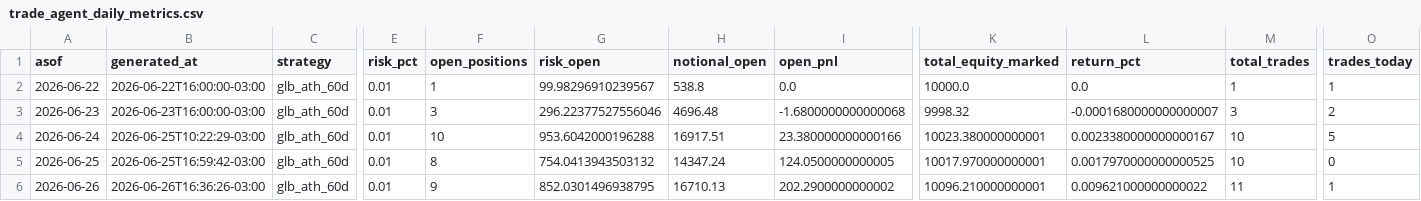
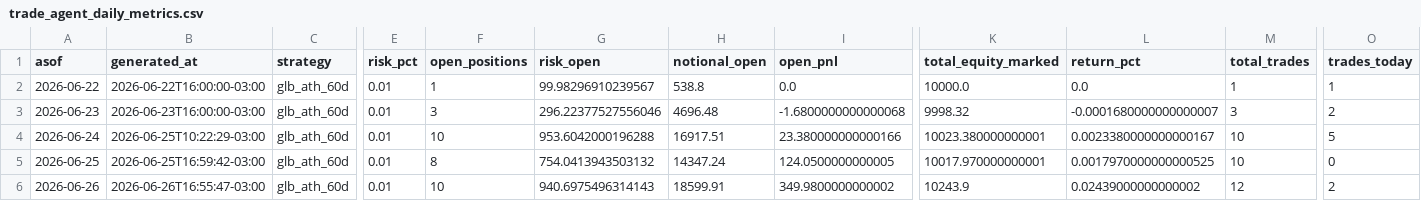
Before and after one commit to vmossini/radar-dashboard, a CSV file: trade_agent_daily_metrics.csv, drawn as a sheet; only a part is shown, gaps mark what is left out; the diff names each change by its address in the sheet, - before the commit and + after, or states it on an @@ line.

```diff
--- a/trade_agent_daily_metrics.csv
+++ b/trade_agent_daily_metrics.csv
-B6 (generated_at): 2026-06-26T16:36:26-03:00
+B6 (generated_at): 2026-06-26T16:55:47-03:00
-F6 (open_positions): 9
+F6 (open_positions): 10
-G6 (risk_open): 852.0301496938795
+G6 (risk_open): 940.6975496314143
-H6 (notional_open): 16710.13
+H6 (notional_open): 18599.91
-I6 (open_pnl): 202.2900000000002
+I6 (open_pnl): 349.9800000000002
-K6 (total_equity_marked): 10096.210000000001
+K6 (total_equity_marked): 10243.9
-L6 (return_pct): 0.009621000000000022
+L6 (return_pct): 0.02439000000000002
-M6 (total_trades): 11
+M6 (total_trades): 12
-O6 (trades_today): 1
+O6 (trades_today): 2
```
Also changed, not shown: latest_glb_ath.csv, trade_agent_events.csv, 3 other files.
